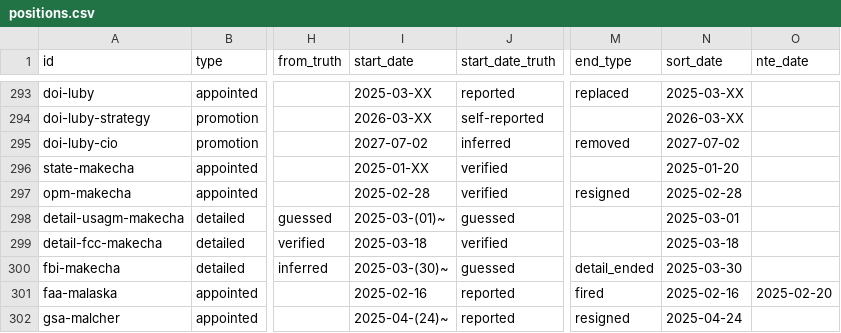
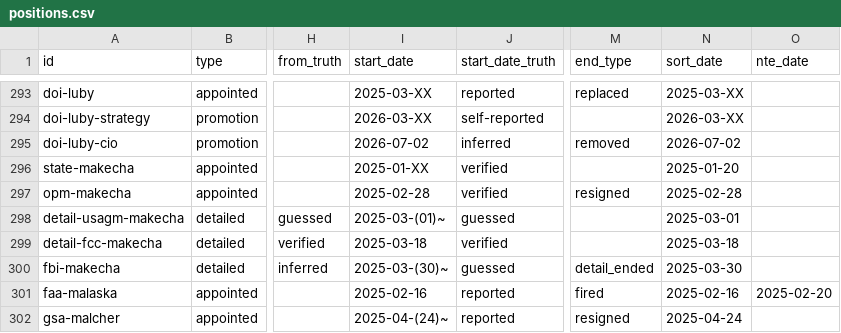
Before and after one commit to harrisj/doge_track, a CSV file: src/csv/positions.csv, drawn as a sheet; only a part is shown, gaps mark what is left out; the diff names each change by its address in the sheet, - before the commit and + after, or states it on an @@ line.

Commit message:
Fix Luby start date

```diff
--- a/src/csv/positions.csv
+++ b/src/csv/positions.csv
-I295 (start_date): 2027-07-02
+I295 (start_date): 2026-07-02
-N295 (sort_date): 2027-07-02
+N295 (sort_date): 2026-07-02
```
Also changed, not shown: 1 other file.
